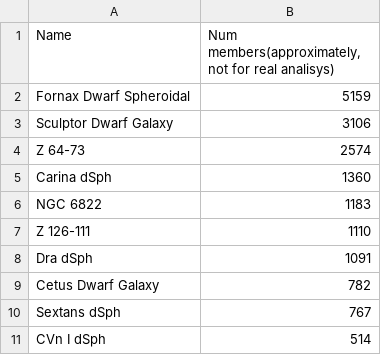
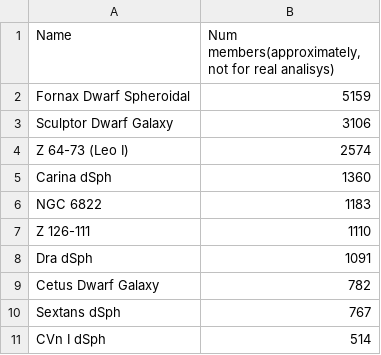
Before and after one commit to koreshk/Estimation-of-phase-space-density-in-dwarf-galaxies, a CSV file: List.csv, drawn as a sheet; only a part is shown.

Commit message:
Update List.csv

```diff
--- a/List.csv
+++ b/List.csv
@@ -3,3 +3,3 @@ Fornax Dwarf Spheroidal,5159
 Sculptor Dwarf Galaxy,3106
-Z  64-73,2574
+Z  64-73 (Leo I),2574
 Carina dSph,1360
```
